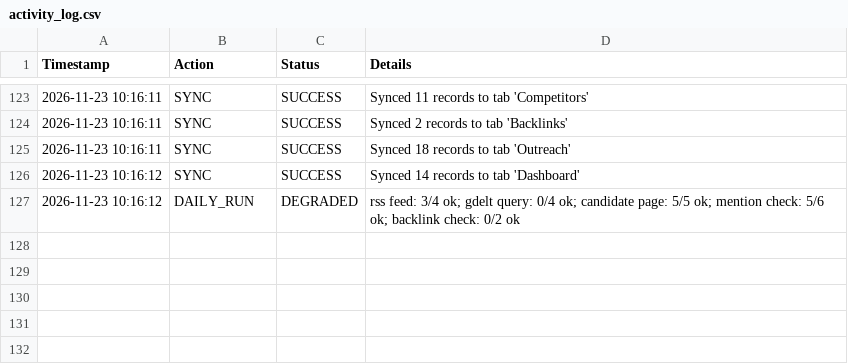
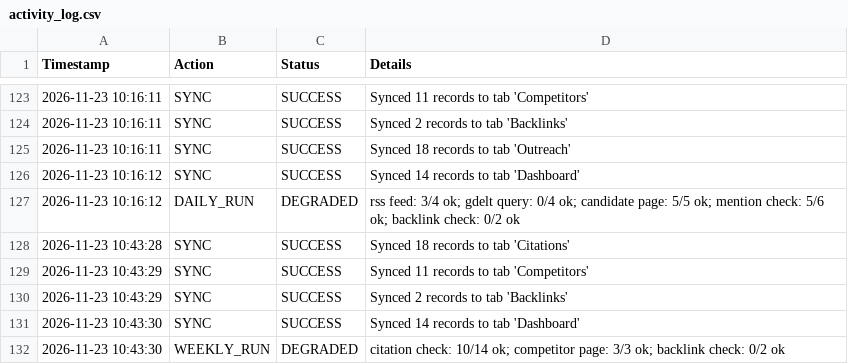
Before and after one commit to farhankhanpng/offpage-automation, a CSV file: data/sheets_offline_cache/activity_log.csv, drawn as a sheet; only a part is shown, gaps mark what is left out.

```diff
--- a/data/sheets_offline_cache/activity_log.csv
+++ b/data/sheets_offline_cache/activity_log.csv
@@ -127 +127,6 @@ Timestamp,Action,Status,Details
 2026-11-23 10:16:12,DAILY_RUN,DEGRADED,rss feed: 3/4 ok; gdelt query: 0/4 ok; candidate page: 5/5 ok; mention check: 5/6 ok; backlink check: 0/2 ok
+2026-11-23 10:43:28,SYNC,SUCCESS,Synced 18 records to tab 'Citations'
+2026-11-23 10:43:29,SYNC,SUCCESS,Synced 11 records to tab 'Competitors'
+2026-11-23 10:43:29,SYNC,SUCCESS,Synced 2 records to tab 'Backlinks'
+2026-11-23 10:43:30,SYNC,SUCCESS,Synced 14 records to tab 'Dashboard'
+2026-11-23 10:43:30,WEEKLY_RUN,DEGRADED,citation check: 10/14 ok; competitor page: 3/3 ok; backlink check: 0/2 ok
```
Also changed, not shown: data/sheets_offline_cache/backlinks.csv, data/sheets_offline_cache/citations.csv, 3 other files.
